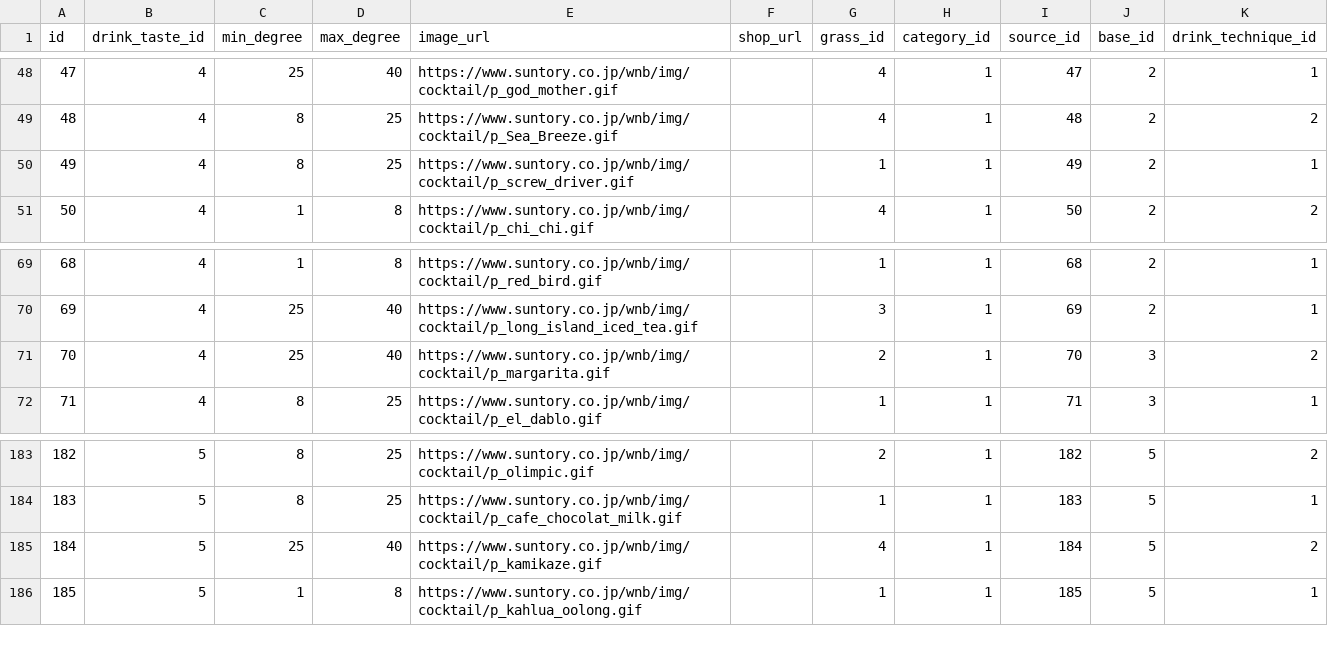
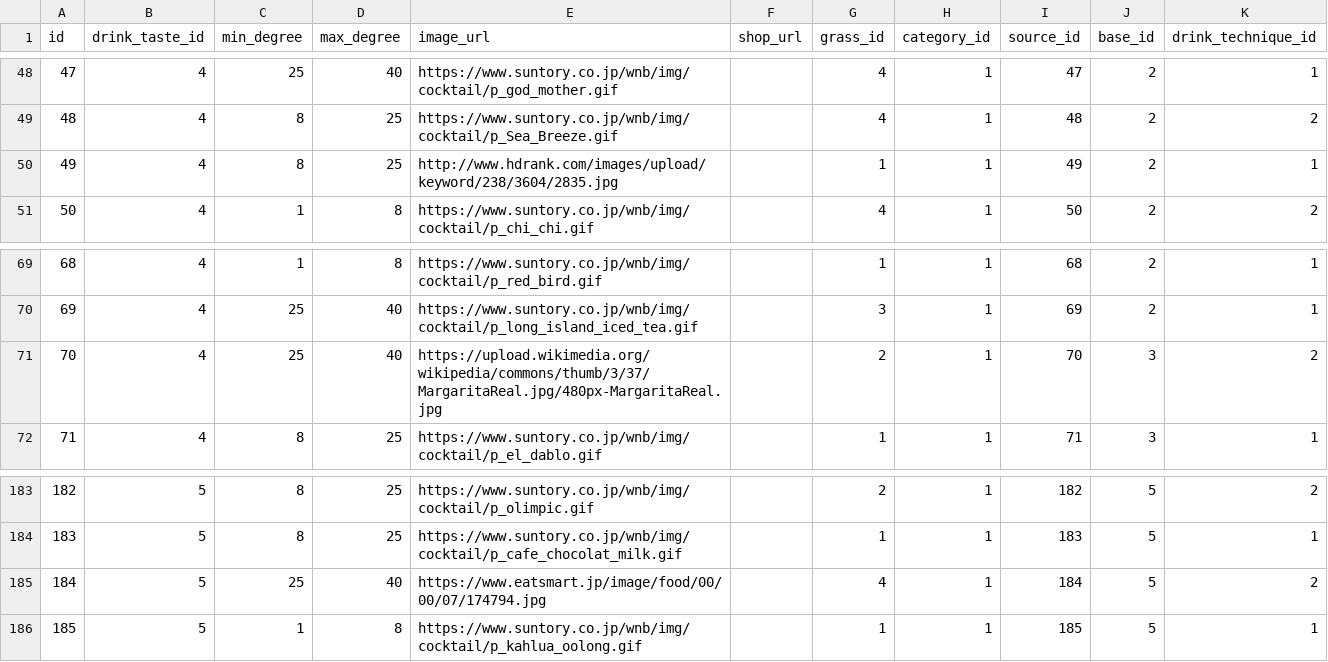
Before and after one commit to jphacks/NG_1803_2, a CSV file: db/DB_demo/Drink.csv, drawn as a sheet; only a part is shown, gaps mark what is left out.

Commit message:
カクテルの画像の修正

```diff
--- a/db/DB_demo/Drink.csv
+++ b/db/DB_demo/Drink.csv
@@ -49,3 +49,3 @@
 48,4,8,25,https://www.suntory.co.jp/wnb/img/cocktail/p_Sea_Breeze.gif,,4,1,48,2,2
-49,4,8,25,https://www.suntory.co.jp/wnb/img/cocktail/p_screw_driver.gif,,1,1,49,2,1
+49,4,8,25,http://www.hdrank.com/images/upload/keyword/238/3604/2835.jpg,,1,1,49,2,1
 50,4,1,8,https://www.suntory.co.jp/wnb/img/cocktail/p_chi_chi.gif,,4,1,50,2,2
@@ -70,3 +70,3 @@
 69,4,25,40,https://www.suntory.co.jp/wnb/img/cocktail/p_long_island_iced_tea.gif,,3,1,69,2,1
-70,4,25,40,https://www.suntory.co.jp/wnb/img/cocktail/p_margarita.gif,,2,1,70,3,2
+70,4,25,40,https://upload.wikimedia.org/wikipedia/commons/thumb/3/37/MargaritaReal.jpg/480px-MargaritaReal.jpg,,2,1,70,3,2
 71,4,8,25,https://www.suntory.co.jp/wnb/img/cocktail/p_el_dablo.gif,,1,1,71,3,1
@@ -184,3 +184,3 @@
 183,5,8,25,https://www.suntory.co.jp/wnb/img/cocktail/p_cafe_chocolat_milk.gif,,1,1,183,5,1
-184,5,25,40,https://www.suntory.co.jp/wnb/img/cocktail/p_kamikaze.gif,,4,1,184,5,2
+184,5,25,40,https://www.eatsmart.jp/image/food/00/00/07/174794.jpg,,4,1,184,5,2
 185,5,1,8,https://www.suntory.co.jp/wnb/img/cocktail/p_kahlua_oolong.gif,,1,1,185,5,1
```
